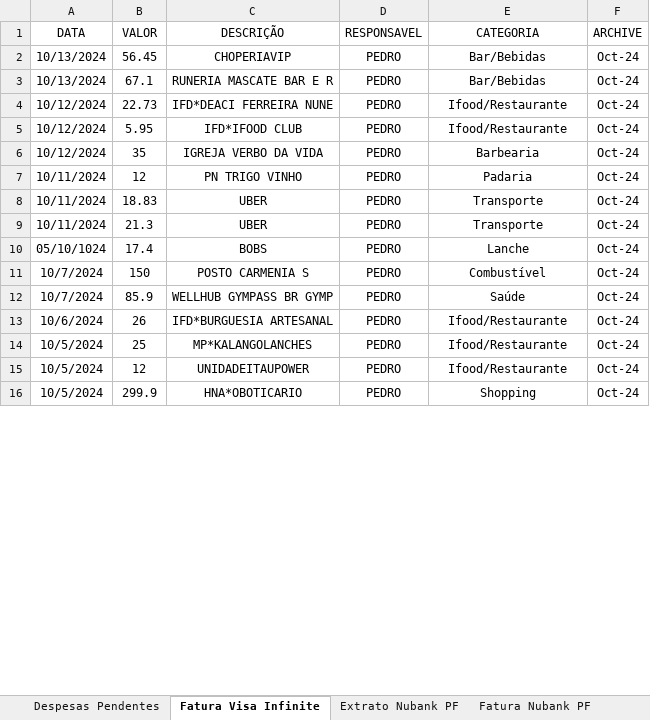
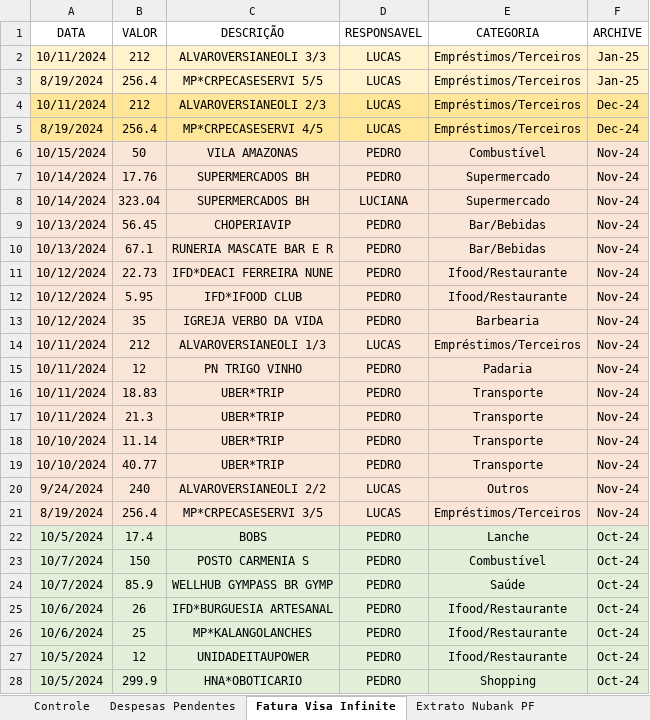
Before and after one commit to pedrokabh/GestaoContas, an Excel workbook: Account Management.xlsx, sheet Fatura Visa Infinite, drawn as a sheet; only a part is shown; values as stored, in another font and other column widths than the file's, no borders; addresses are those after the commit; the diff covers the shown part only; the diff names each change by its address in the sheet, - before the commit and + after, or states it on an @@ line.

```diff
--- a/Account Management.xlsx (sheet Fatura Visa Infinite)
+++ b/Account Management.xlsx (sheet Fatura Visa Infinite)
+sheet tab: Controle
+row 2: 10/11/2024 | 212 | ALVAROVERSIANEOLI 3/3 | LUCAS | Empréstimos/Terceiros | Jan-25
@@ row 3 unhidden: 8/19/2024 | 256.4 | MP*CRPECASESERVI 5/5 | LUCAS | Empréstimos/Terceiros | Jan-25 @@
+row 4: 10/11/2024 | 212 | ALVAROVERSIANEOLI 2/3 | LUCAS | Empréstimos/Terceiros | Dec-24
@@ row 5 unhidden: 8/19/2024 | 256.4 | MP*CRPECASESERVI 4/5 | LUCAS | Empréstimos/Terceiros | Dec-24 @@
+row 6: 10/15/2024 | 50 | VILA AMAZONAS | PEDRO | Combustível | Nov-24
+row 7: 10/14/2024 | 17.76 | SUPERMERCADOS BH | PEDRO | Supermercado | Nov-24
+row 8: 10/14/2024 | 323.04 | SUPERMERCADOS BH | LUCIANA | Supermercado | Nov-24
-A9:F13 fill: none
+A9:F13 fill: #FBE5D6
-F9:F13 (ARCHIVE): Oct-24
+F9:F13 (ARCHIVE): Nov-24
+row 14: 10/11/2024 | 212 | ALVAROVERSIANEOLI 1/3 | LUCAS | Empréstimos/Terceiros | Nov-24
-A15:F17 fill: none
+A15:F17 fill: #FBE5D6
-F15:F17 (ARCHIVE): Oct-24
+F15:F17 (ARCHIVE): Nov-24
-C16:C17 (DESCRIÇÃO): UBER
+C16:C17 (DESCRIÇÃO): UBER*TRIP
+row 18: 10/10/2024 | 11.14 | UBER*TRIP | PEDRO | Transporte | Nov-24
+row 19: 10/10/2024 | 40.77 | UBER*TRIP | PEDRO | Transporte | Nov-24
@@ row 20 unhidden: 9/24/2024 | 240 | ALVAROVERSIANEOLI 2/2 | LUCAS | Outros | Nov-24 @@
@@ row 21 unhidden: 8/19/2024 | 256.4 | MP*CRPECASESERVI 3/5 | LUCAS | Empréstimos/Terceiros | Nov-24 @@
-A22 (DATA): 05/10/1024
+A22 (DATA): 10/5/2024
-A22:F28 fill: none
+A22:F28 fill: #E2F0D9
-A26 (DATA): 10/5/2024
+A26 (DATA): 10/6/2024
```
Also changed, not shown: 187 hidden or unhidden rows and cell formats elsewhere in this sheet, sheet Extrato Nubank PF, sheet Fatura Nubank PF, sheet Despesas Pendentes, sheet Extrato Bradesco, hidden cells, 2 other files.
